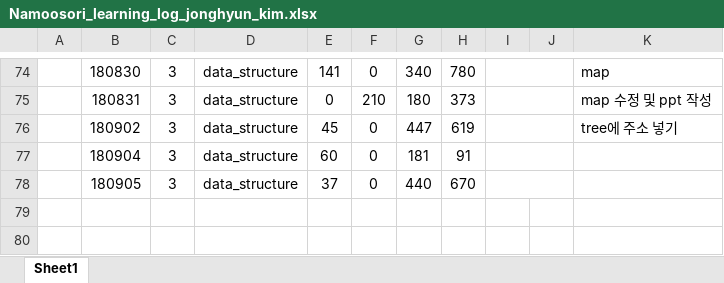
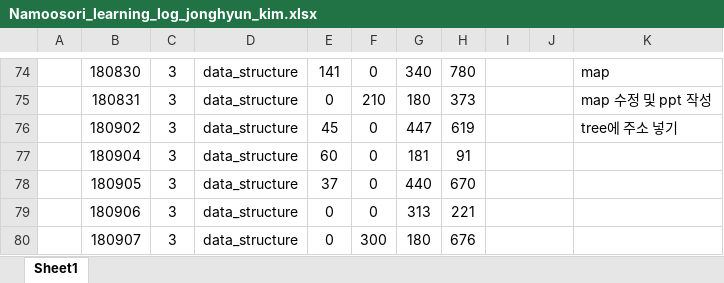
Before and after one commit to kimjong95/docs, an Excel workbook: learning_log/Namoosori_learning_log_jonghyun_kim.xlsx, sheet Sheet1, drawn as a sheet; only a part is shown, gaps mark what is left out; values as stored, in another font and other column widths than the file's, no borders; the diff names each change by its address in the sheet, - before the commit and + after, or states it on an @@ line.

```diff
--- a/learning_log/Namoosori_learning_log_jonghyun_kim.xlsx (sheet Sheet1)
+++ b/learning_log/Namoosori_learning_log_jonghyun_kim.xlsx (sheet Sheet1)
+row 79:  | 180906 | 3 | data_structure | 0 | 0 | 313 | 221
+row 80:  | 180907 | 3 | data_structure | 0 | 300 | 180 | 676
```
Also changed, not shown: 2 other files.
